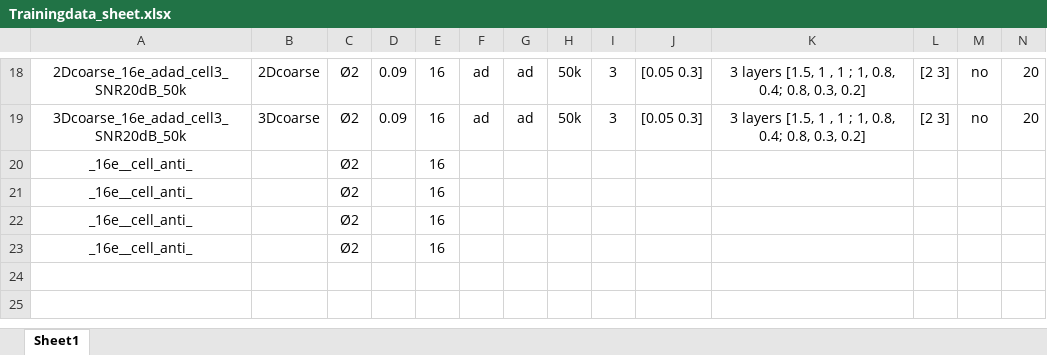
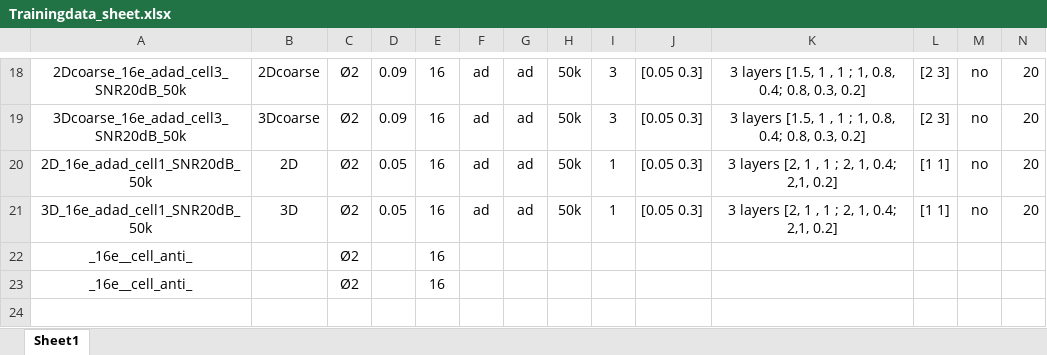
Before and after one commit to DavidMetzIMT/App_EIDORS_ModelSim, an Excel workbook: Trainingdata_sheet.xlsx, sheet Sheet1, drawn as a sheet; only a part is shown, gaps mark what is left out; the shorter side is filled out with more unchanged rows; values as stored, in another font and other column widths than the file's, no borders; removed rows and columns are numbered as before the commit, all else as after; rows hold the shown columns only; the diff names each change by its address in the sheet, - before the commit and + after, or states it on an @@ line.

```diff
--- a/Trainingdata_sheet.xlsx (sheet Sheet1)
+++ b/Trainingdata_sheet.xlsx (sheet Sheet1)
-row 20: _16e__cell_anti_ |  | Ø2 |  | 16
-row 21: _16e__cell_anti_ |  | Ø2 |  | 16
+row 20: 2D_16e_adad_cell1_SNR20dB_50k | 2D | Ø2 | 0.05 | 16 | ad | ad | 50k | 1 | [0.05 0.3] | 3 layers [2, 1 , 1 ; 2, 1, 0.4; 2,1, 0.2] | [1 1] | no | 20
+row 21: 3D_16e_adad_cell1_SNR20dB_50k | 3D | Ø2 | 0.05 | 16 | ad | ad | 50k | 1 | [0.05 0.3] | 3 layers [2, 1 , 1 ; 2, 1, 0.4; 2,1, 0.2] | [1 1] | no | 20
```
Also changed, not shown: 7 other files.
